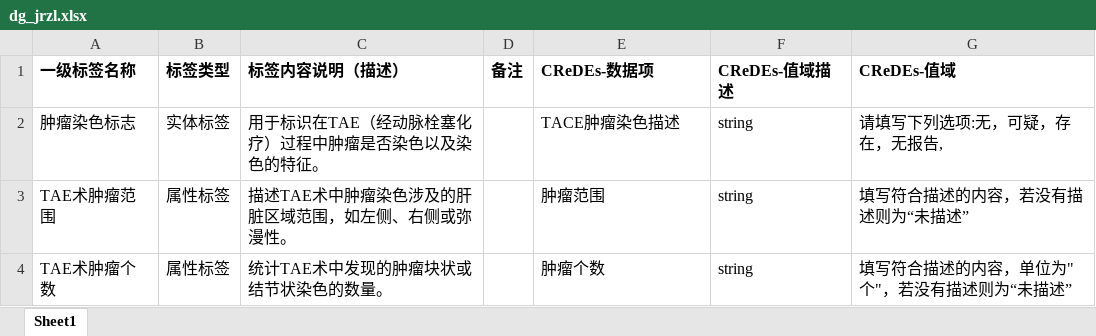
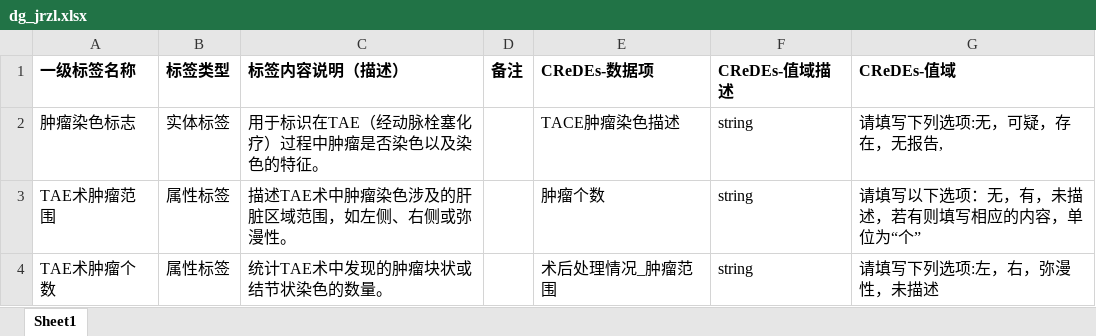
Before and after one commit to Xu12875/transfer-CRF, an Excel workbook: data/CReDEs/v4/dg_jrzl.xlsx, sheet Sheet1, drawn as a sheet; values as stored, in another font and other column widths than the file's, no borders; the diff names each change by its address in the sheet, - before the commit and + after, or states it on an @@ line.

```diff
--- a/data/CReDEs/v4/dg_jrzl.xlsx (sheet Sheet1)
+++ b/data/CReDEs/v4/dg_jrzl.xlsx (sheet Sheet1)
-E3 (CReDEs-数据项): 肿瘤范围
+E3 (CReDEs-数据项): 肿瘤个数
-G3 (CReDEs-值域): 填写符合描述的内容，若没有描述则为“未描述”
+G3 (CReDEs-值域): 请填写以下选项：无，有，未描述，若有则填写相应的内容，单位为“个”
-E4 (CReDEs-数据项): 肿瘤个数
+E4 (CReDEs-数据项): 术后处理情况_肿瘤范围
-G4 (CReDEs-值域): 填写符合描述的内容，单位为"个"，若没有描述则为“未描述”
+G4 (CReDEs-值域): 请填写下列选项:左，右，弥漫性，未描述
```
Also changed, not shown: data/CReDEs/v4/dg_blzd.xlsx, data/CReDEs/v4/dg_jc.xlsx, 3 other files.
